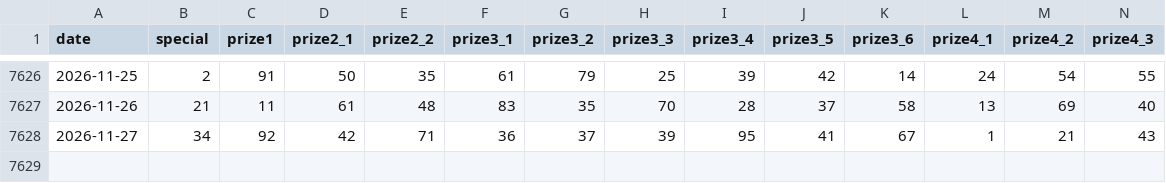
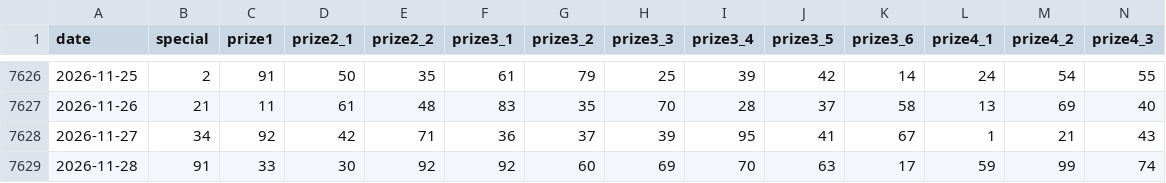
Before and after one commit to phantom2309/vietnam-lottery-xsmb-analysis, a CSV file: data/xsmb-2-digits.csv, drawn as a sheet; only a part is shown, gaps mark what is left out; rows hold the shown columns only; the diff names each change by its address in the sheet, - before the commit and + after, or states it on an @@ line.

```diff
--- a/data/xsmb-2-digits.csv
+++ b/data/xsmb-2-digits.csv
+row 7629: 2026-11-28 | 91 | 33 | 30 | 92 | 92 | 60 | 69 | 70 | 63 | 17 | 59 | 99 | 74
```
Also changed, not shown: 16 other files.
